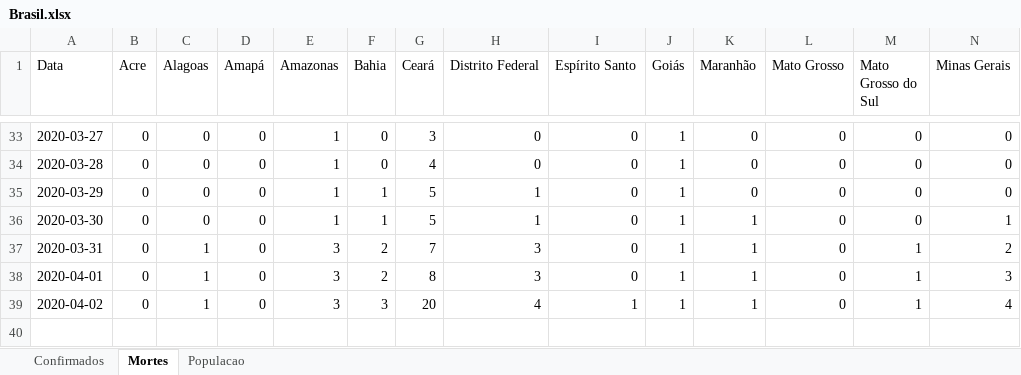
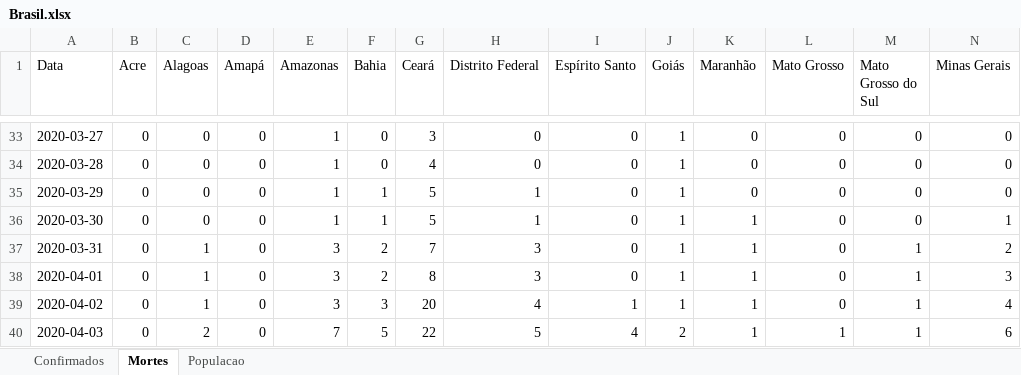
Before and after one commit to molx/molx.github.io, an Excel workbook: covid-19/data/Brasil.xlsx, sheet Mortes, drawn as a sheet; only a part is shown, gaps mark what is left out; values as stored, in another font and other column widths than the file's, no borders; rows hold the shown columns only; the diff names each change by its address in the sheet, - before the commit and + after, or states it on an @@ line.

Commit message:
Atualiza dados COVID19

```diff
--- a/covid-19/data/Brasil.xlsx (sheet Mortes)
+++ b/covid-19/data/Brasil.xlsx (sheet Mortes)
+row 40: 2020-04-03 | 0 | 2 | 0 | 7 | 5 | 22 | 5 | 4 | 2 | 1 | 1 | 1 | 6
```
Also changed, not shown: sheet Confirmados, 2 other files.
